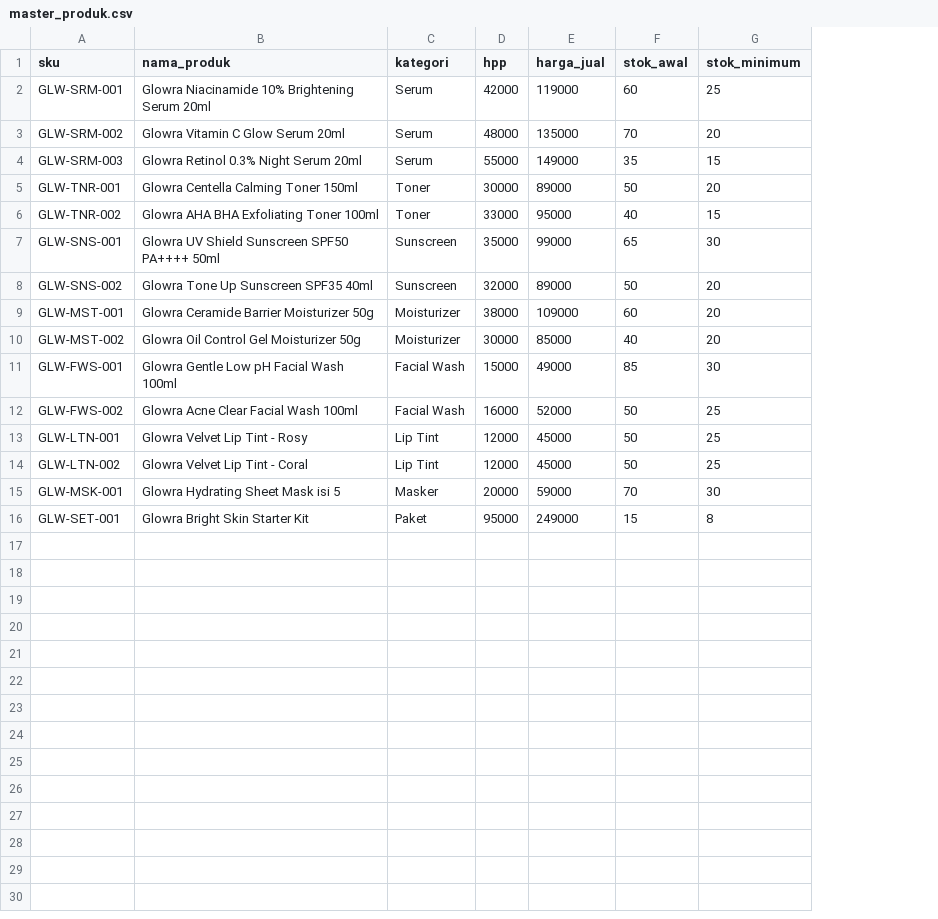
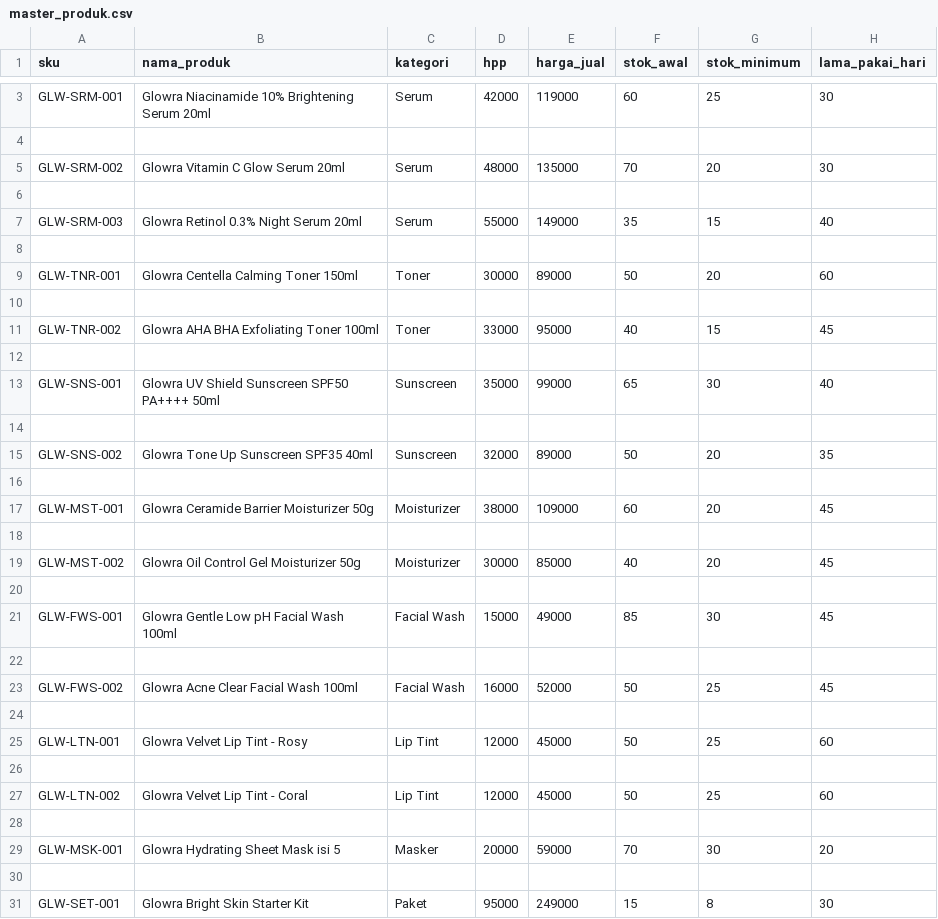
Before and after one commit to kiekevin27-ux/ordersync-beauty, a CSV file: data/master_produk.csv, drawn as a sheet; only a part is shown, gaps mark what is left out; addresses are those after the commit; the diff covers the shown part only; the diff names each change by its address in the sheet, - before the commit and + after, or states it on an @@ line.

```diff
--- a/data/master_produk.csv
+++ b/data/master_produk.csv
+column H (lama_pakai_hari), row 3: 30; row 5: 30; row 7: 40; row 9: 60; row 11: 45; row 13: 40; row 15: 35; row 17: 45; row 19: 45; row 21: 45; row 23: 45; row 25: 60; row 27: 60; row 29: 20; row 31: 30
+row 4: (empty)
+row 6: (empty)
+row 8: (empty)
+row 10: (empty)
+row 12: (empty)
+row 14: (empty)
+row 16: (empty)
+row 18: (empty)
+row 20: (empty)
+row 22: (empty)
+row 24: (empty)
+row 26: (empty)
+row 28: (empty)
+row 30: (empty)
```
Also changed, not shown: 1 added row elsewhere in this file, 23 other files.
